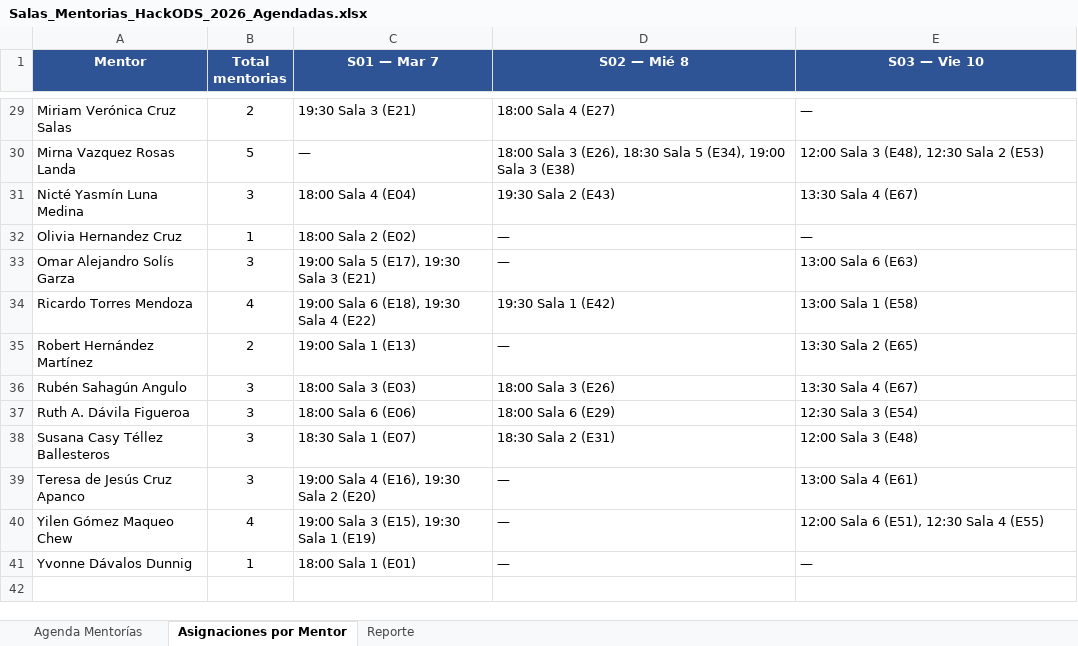
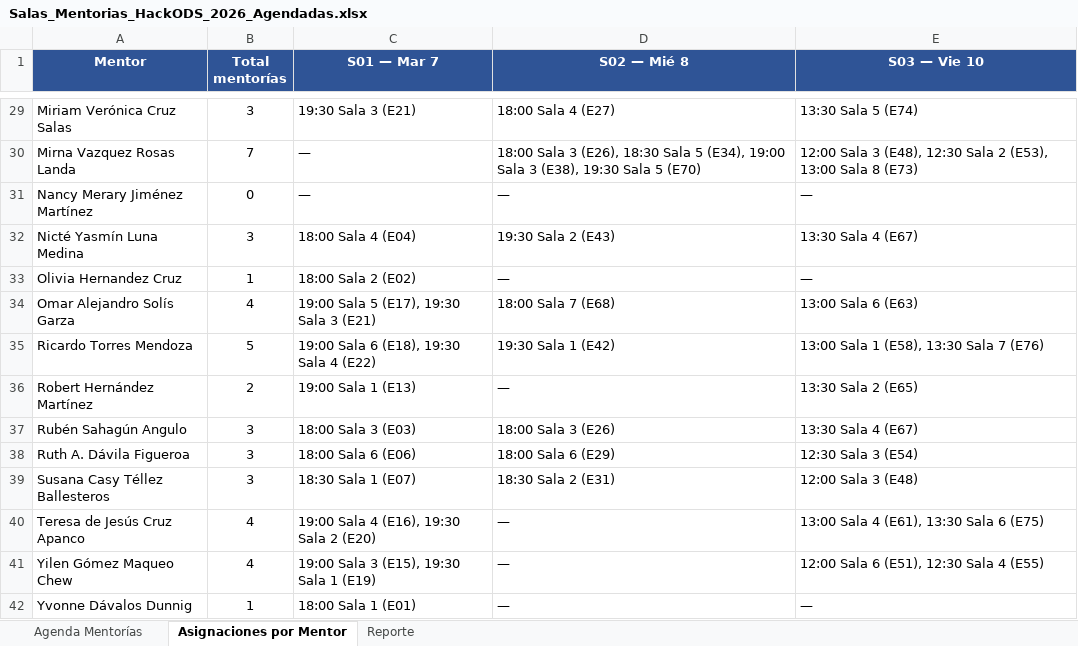
Before and after one commit to hackods/hackods.github.io, an Excel workbook: Salas_Mentorias_HackODS_2026_Agendadas.xlsx, sheet Asignaciones por Mentor, drawn as a sheet; only a part is shown, gaps mark what is left out; values as stored, in another font and other column widths than the file's, no borders; charts and pictures not drawn; addresses are those after the commit; the diff covers the shown part only; the diff names each change by its address in the sheet, - before the commit and + after, or states it on an @@ line.

```diff
--- a/Salas_Mentorias_HackODS_2026_Agendadas.xlsx (sheet Asignaciones por Mentor)
+++ b/Salas_Mentorias_HackODS_2026_Agendadas.xlsx (sheet Asignaciones por Mentor)
-B1: Total mentorias
+B1: Total mentorías
-B29 (Total mentorías): 2
+B29 (Total mentorías): 3
-E29 (S03 — Vie 10): —
+E29 (S03 — Vie 10): 13:30 Sala 5 (E74)
-B30 (Total mentorías): 5
+B30 (Total mentorías): 7
-D30 (S02 — Mié 8): …Sala 3 (E38)
+D30 (S02 — Mié 8): …Sala 3 (E38), 19:30 Sala 5 (E70)
-E30 (S03 — Vie 10): …Sala 2 (E53)
+E30 (S03 — Vie 10): …Sala 2 (E53), 13:00 Sala 8 (E73)
+row 31: Nancy Merary Jiménez Martínez | 0 | — | — | —
-B34 (Total mentorías): 3
+B34 (Total mentorías): 4
-D34 (S02 — Mié 8): —
+D34 (S02 — Mié 8): 18:00 Sala 7 (E68)
-B35 (Total mentorías): 4
+B35 (Total mentorías): 5
-E35 (S03 — Vie 10): 13:00 Sala 1 (E58)
+E35 (S03 — Vie 10): 13:00 Sala 1 (E58), 13:30 Sala 7 (E76)
-B40 (Total mentorías): 3
+B40 (Total mentorías): 4
-E40 (S03 — Vie 10): 13:00 Sala 4 (E61)
+E40 (S03 — Vie 10): 13:00 Sala 4 (E61), 13:30 Sala 6 (E75)
```
Also changed, not shown: 23 edited cells elsewhere in this sheet, sheet Reporte, sheet Agenda Mentorías, charts or pictures, 4 other files.
